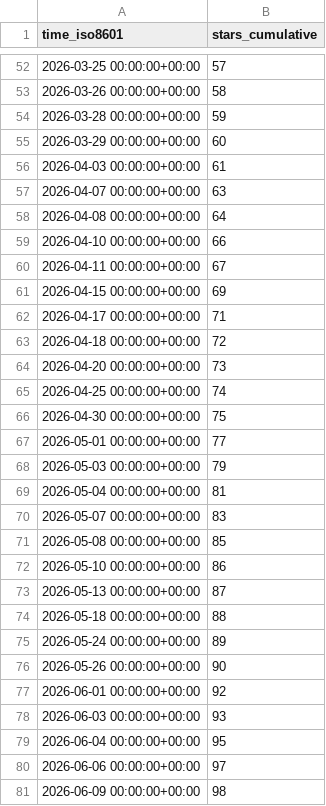
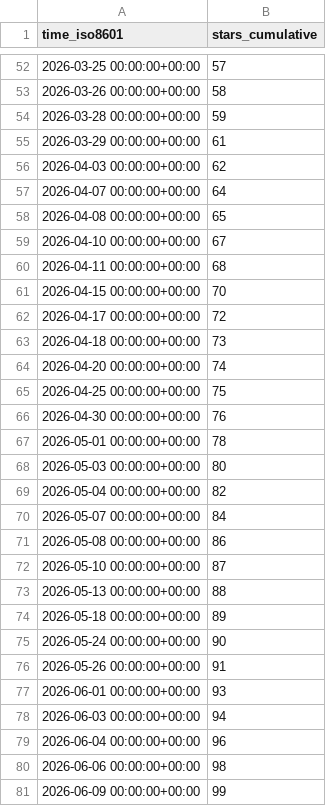
Before and after one commit to damionrashford/RivalSearchMCP, a CSV file: damionrashford/RivalSearchMCP/ghrs-data/stargazers.csv, drawn as a sheet; only a part is shown, gaps mark what is left out; the diff covers the shown part only.

```diff
--- a/damionrashford/RivalSearchMCP/ghrs-data/stargazers.csv
+++ b/damionrashford/RivalSearchMCP/ghrs-data/stargazers.csv
@@ -54,28 +54,28 @@ time_iso8601,stars_cumulative
 2026-03-28 00:00:00+00:00,59
-2026-03-29 00:00:00+00:00,60
-2026-04-03 00:00:00+00:00,61
-2026-04-07 00:00:00+00:00,63
-2026-04-08 00:00:00+00:00,64
-2026-04-10 00:00:00+00:00,66
-2026-04-11 00:00:00+00:00,67
-2026-04-15 00:00:00+00:00,69
-2026-04-17 00:00:00+00:00,71
-2026-04-18 00:00:00+00:00,72
-2026-04-20 00:00:00+00:00,73
-2026-04-25 00:00:00+00:00,74
-2026-04-30 00:00:00+00:00,75
-2026-05-01 00:00:00+00:00,77
-2026-05-03 00:00:00+00:00,79
-2026-05-04 00:00:00+00:00,81
-2026-05-07 00:00:00+00:00,83
-2026-05-08 00:00:00+00:00,85
-2026-05-10 00:00:00+00:00,86
-2026-05-13 00:00:00+00:00,87
-2026-05-18 00:00:00+00:00,88
-2026-05-24 00:00:00+00:00,89
-2026-05-26 00:00:00+00:00,90
-2026-06-01 00:00:00+00:00,92
-2026-06-03 00:00:00+00:00,93
-2026-06-04 00:00:00+00:00,95
-2026-06-06 00:00:00+00:00,97
-2026-06-09 00:00:00+00:00,98
+2026-03-29 00:00:00+00:00,61
+2026-04-03 00:00:00+00:00,62
+2026-04-07 00:00:00+00:00,64
+2026-04-08 00:00:00+00:00,65
+2026-04-10 00:00:00+00:00,67
+2026-04-11 00:00:00+00:00,68
+2026-04-15 00:00:00+00:00,70
+2026-04-17 00:00:00+00:00,72
+2026-04-18 00:00:00+00:00,73
+2026-04-20 00:00:00+00:00,74
+2026-04-25 00:00:00+00:00,75
+2026-04-30 00:00:00+00:00,76
+2026-05-01 00:00:00+00:00,78
+2026-05-03 00:00:00+00:00,80
+2026-05-04 00:00:00+00:00,82
+2026-05-07 00:00:00+00:00,84
+2026-05-08 00:00:00+00:00,86
+2026-05-10 00:00:00+00:00,87
+2026-05-13 00:00:00+00:00,88
+2026-05-18 00:00:00+00:00,89
+2026-05-24 00:00:00+00:00,90
+2026-05-26 00:00:00+00:00,91
+2026-06-01 00:00:00+00:00,93
+2026-06-03 00:00:00+00:00,94
+2026-06-04 00:00:00+00:00,96
+2026-06-06 00:00:00+00:00,98
+2026-06-09 00:00:00+00:00,99
```
Also changed, not shown: 1 added row and 21 edited cells elsewhere in this file, damionrashford/RivalSearchMCP/ghrs-data/forks.csv.
